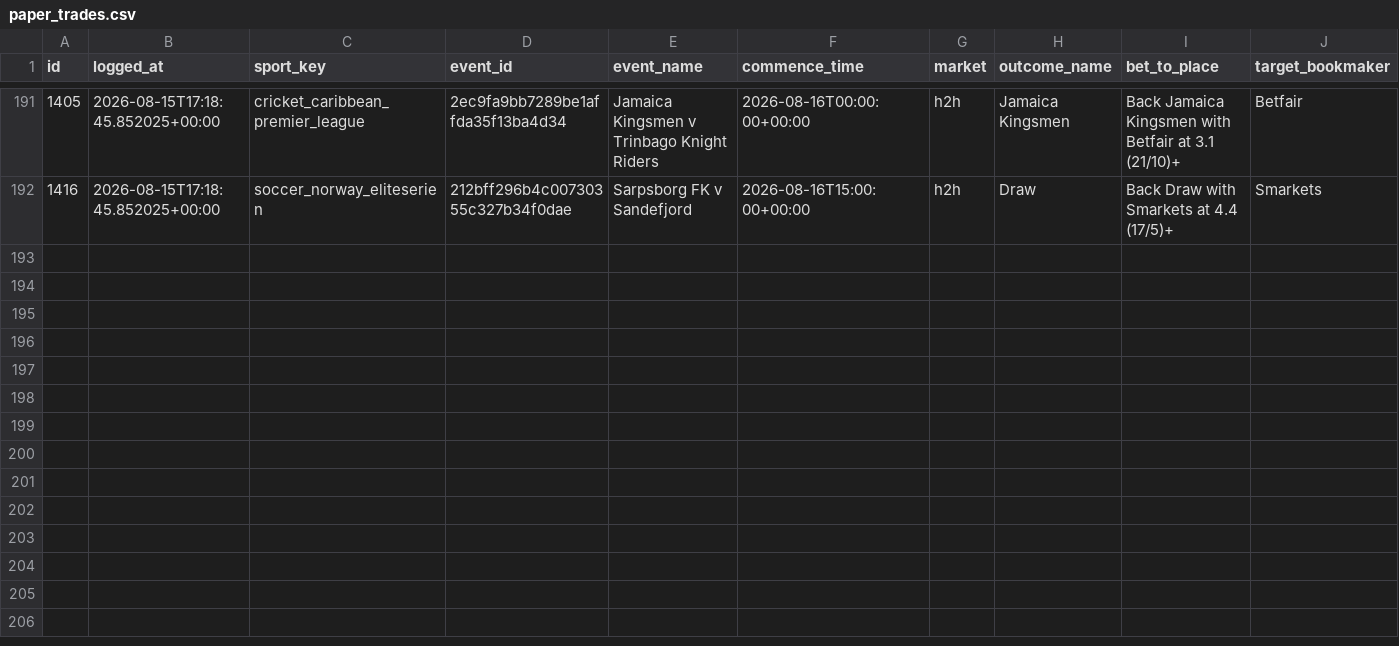
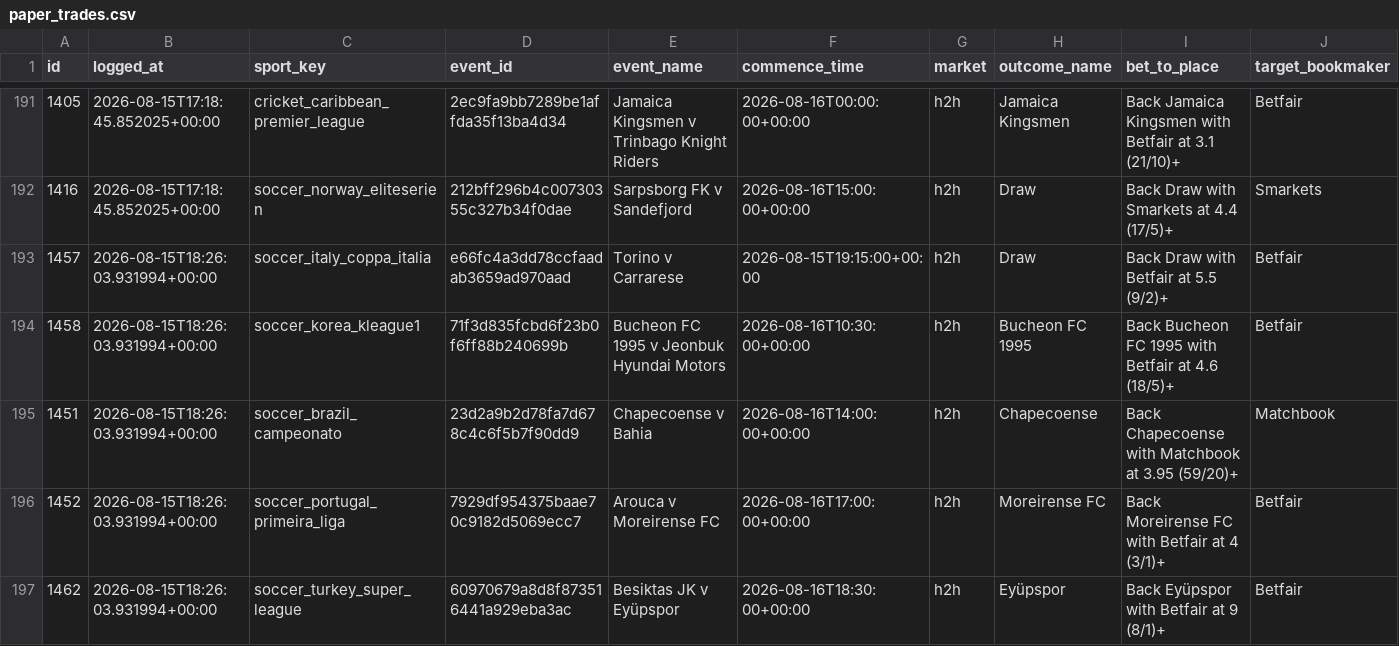
Before and after one commit to KamvysisPuzzles/sports-stat-arb, a CSV file: data/paper_trades.csv, drawn as a sheet; only a part is shown, gaps mark what is left out; rows hold the shown columns only; the diff names each change by its address in the sheet, - before the commit and + after, or states it on an @@ line.

```diff
--- a/data/paper_trades.csv
+++ b/data/paper_trades.csv
+row 193: 1457 | 2026-08-15T18:26:03.931994+00:00 | soccer_italy_coppa_italia | e66fc4a3dd78ccfaadab3659ad970aad | Torino v Carrarese | 2026-08-15T19:15:00+00:00 | h2h | Draw | Back Draw with Betfair at 5.5 (9/2)+ | Betfair
+row 194: 1458 | 2026-08-15T18:26:03.931994+00:00 | soccer_korea_kleague1 | 71f3d835fcbd6f23b0f6ff88b240699b | Bucheon FC 1995 v Jeonbuk Hyundai Motors | 2026-08-16T10:30:00+00:00 | h2h | Bucheon FC 1995 | Back Bucheon FC 1995 with Betfair at 4.6 (18/5)+ | Betfair
+row 195: 1451 | 2026-08-15T18:26:03.931994+00:00 | soccer_brazil_campeonato | 23d2a9b2d78fa7d678c4c6f5b7f90dd9 | Chapecoense v Bahia | 2026-08-16T14:00:00+00:00 | h2h | Chapecoense | Back Chapecoense with Matchbook at 3.95 (59/20)+ | Matchbook
+row 196: 1452 | 2026-08-15T18:26:03.931994+00:00 | soccer_portugal_primeira_liga | 7929df954375baae70c9182d5069ecc7 | Arouca v Moreirense FC | 2026-08-16T17:00:00+00:00 | h2h | Moreirense FC | Back Moreirense FC with Betfair at 4 (3/1)+ | Betfair
+row 197: 1462 | 2026-08-15T18:26:03.931994+00:00 | soccer_turkey_super_league | 60970679a8d8f873516441a929eba3ac | Besiktas JK v Eyüpspor | 2026-08-16T18:30:00+00:00 | h2h | Eyüpspor | Back Eyüpspor with Betfair at 9 (8/1)+ | Betfair
```
Also changed, not shown: 2 other files.
